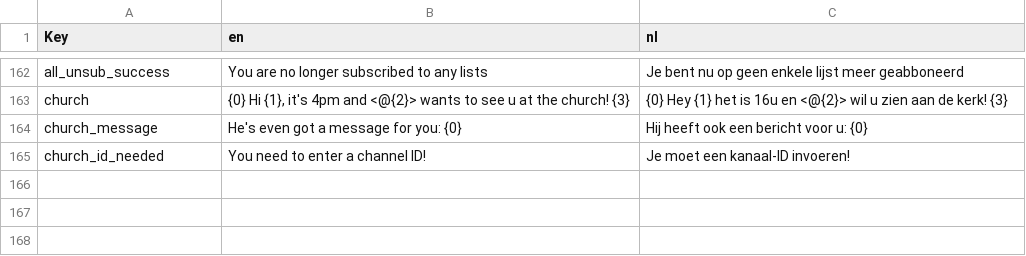
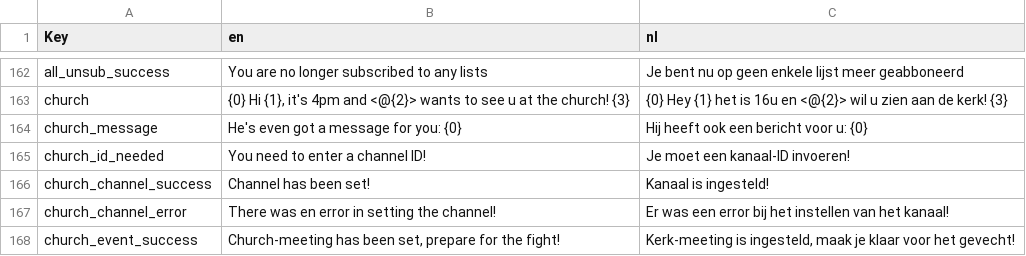
Before and after one commit to nerdland-unofficial-fans/nerdlandbot, a CSV file: nerdlandbot/translations/Translations.csv, drawn as a sheet; only a part is shown, gaps mark what is left out; the diff names each change by its address in the sheet, - before the commit and + after, or states it on an @@ line.

Commit message:
Added succes and error messages

```diff
--- a/nerdlandbot/translations/Translations.csv
+++ b/nerdlandbot/translations/Translations.csv
+row 166: church_channel_success | Channel has been set! | Kanaal is ingesteld!
+row 167: church_channel_error | There was en error in setting the channel! | Er was een error bij het instellen van het kanaal!
+row 168: church_event_success | Church-meeting has been set, prepare for the fight! | Kerk-meeting is ingesteld, maak je klaar voor het gevecht!
```
Also changed, not shown: 2 other files.
